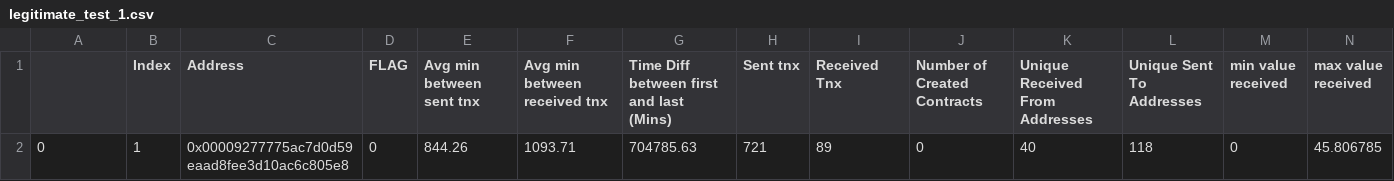
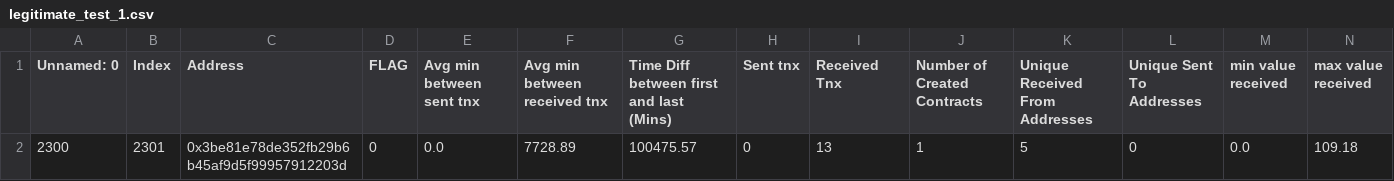
Before and after one commit to alexgeraldhandoko/sentry, a CSV file: frontend/public/transactions/legitimate_test_1.csv, drawn as a sheet; only a part is shown; removed rows and columns are numbered as before the commit, all else as after; rows hold the shown columns only; the diff names each change by its address in the sheet, - before the commit and + after, or states it on an @@ line.

Commit message:
Prepare more demo transactions

```diff
--- a/frontend/public/transactions/legitimate_test_1.csv
+++ b/frontend/public/transactions/legitimate_test_1.csv
-A1: (empty)
+A1: Unnamed: 0
-row 2: 0 | 1 | 0x00009277775ac7d0d59eaad8fee3d10ac6c805e8 | 0 | 844.26 | 1093.71 | 704785.63 | 721 | 89 | 0 | 40 | 118 | 0 | 45.806785
+row 2: 2300 | 2301 | 0x3be81e78de352fb29b6b45af9d5f99957912203d | 0 | 0.0 | 7728.89 | 100475.57 | 0 | 13 | 1 | 5 | 0 | 0.0 | 109.18
```
Also changed, not shown: 39 other files.
